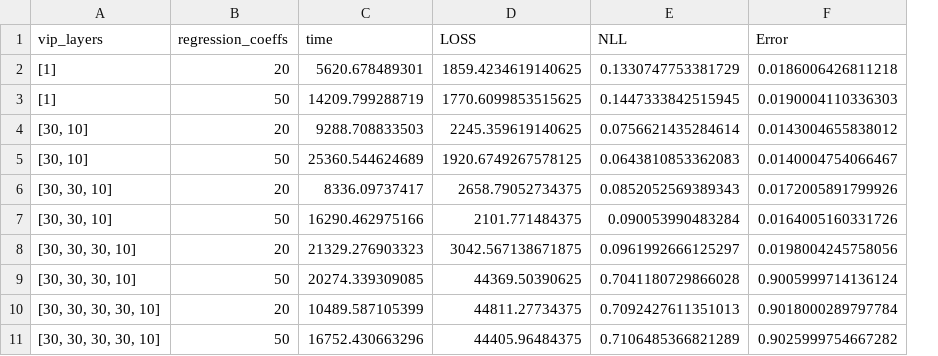
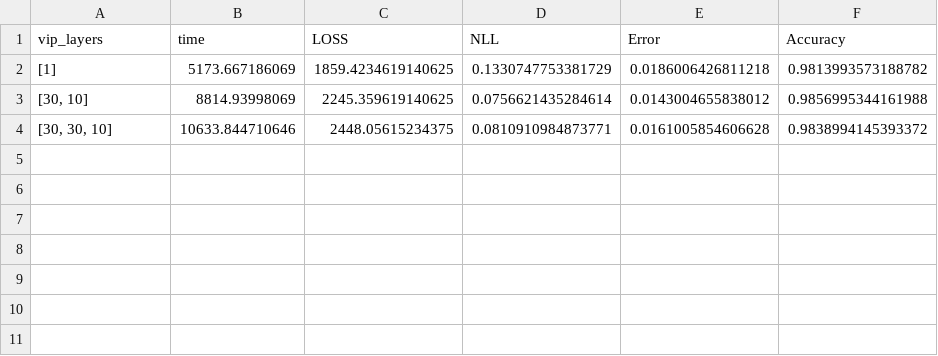
Before and after one commit to Ludvins/DeepVIP, a CSV file: results/DVIP_MNIST.csv, drawn as a sheet; removed rows and columns are numbered as before the commit, all else as after; the diff names each change by its address in the sheet, - before the commit and + after, or states it on an @@ line.

```diff
--- a/results/DVIP_MNIST.csv
+++ b/results/DVIP_MNIST.csv
-column B (regression_coeffs), row 2: 20; row 4: 20
+column F (Accuracy), rows 2-3: 0.9813993573188782 | 0.9856995344161988
-B2 (time): 5620.678489301
+B2 (time): 5173.667186069
-row 3: [1] | 50 | 14209.799288719 | 1770.6099853515625 | 0.1447333842515945 | 0.0190004110336303
-B3 (time): 9288.708833503
+B3 (time): 8814.93998069
-row 5: [30, 10] | 50 | 25360.544624689 | 1920.6749267578125 | 0.0643810853362083 | 0.0140004754066467
-row 6: [30, 30, 10] | 20 | 8336.09737417 | 2658.79052734375 | 0.0852052569389343 | 0.0172005891799926
-row 7: [30, 30, 10] | 50 | 16290.462975166 | 2101.771484375 | 0.090053990483284 | 0.0164005160331726
-row 8: [30, 30, 30, 10] | 20 | 21329.276903323 | 3042.567138671875 | 0.0961992666125297 | 0.0198004245758056
-row 9: [30, 30, 30, 10] | 50 | 20274.339309085 | 44369.50390625 | 0.7041180729866028 | 0.9005999714136124
-row 10: [30, 30, 30, 30, 10] | 20 | 10489.587105399 | 44811.27734375 | 0.7092427611351013 | 0.9018000289797784
-row 11: [30, 30, 30, 30, 10] | 50 | 16752.430663296 | 44405.96484375 | 0.7106485366821289 | 0.9025999754667282
+row 4: [30, 30, 10] | 10633.844710646 | 2448.05615234375 | 0.0810910984873771 | 0.0161005854606628 | 0.9838994145393372
```
Also changed, not shown: results/DGP_SUSY.csv, results/DVIP_Airline.csv, 46 other files.
